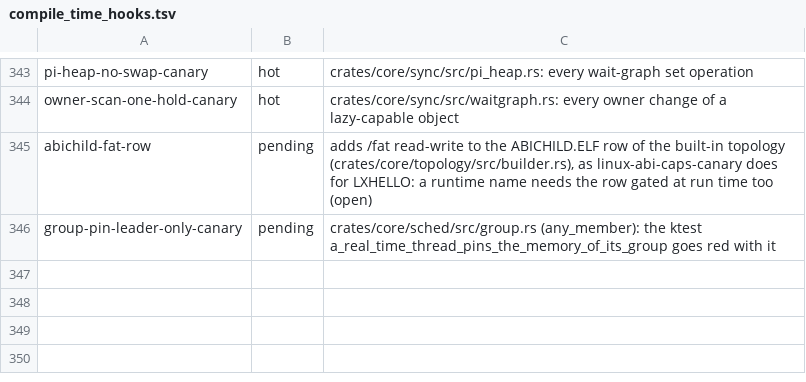
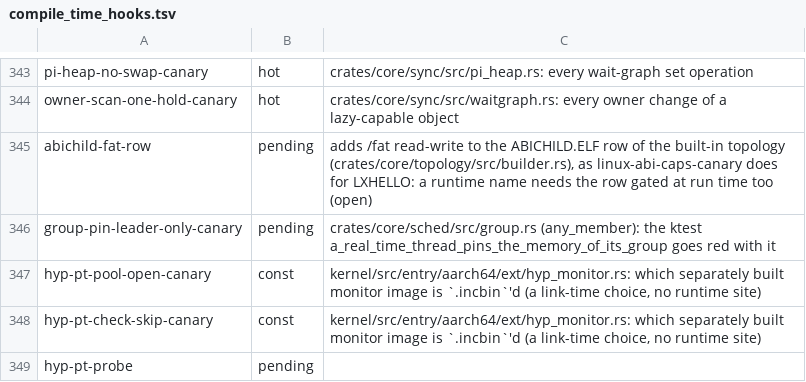
Before and after one commit to fgrg1978/AzOS, a TSV file: tools/lint/compile_time_hooks.tsv, drawn as a sheet; only a part is shown, gaps mark what is left out; the diff names each change by its address in the sheet, - before the commit and + after, or states it on an @@ line.

Commit message:
mm: every page-table write goes through pt_set, pt_store or pt_cas, and the kernel half's tables come from a pool the monitor locks
- pt.rs: the funnel. With the hyp-monitor feature off each function is the bare store or compare-and-swap; with it on, a word in the armed pool goes to the monitor.
- ptpool.rs (feature hyp-monitor): the kernel root and every table under it come from one run of HYP_PT_POOL_PAGES pages (new Kconfig int, 16..1024, default 128), carved before the root is built. A page a lost race left unlinked goes back to the next table of its level.
- vmm.rs, cow.rs, pager.rs, pte_install.rs: the 30-odd stores and swaps of table words use the funnel; table allocation takes the level it serves and the kernel root's tables come from the pool.
- Kernel: lock_pt_pool() after the ro_after_init lock calls pt_lock_pool with the root and arms the funnel; pt_set is the hook.
- tools/lint/pt_writes_lint.py and pt_writes.tsv: a raw write, store, swap or compare-and-swap on anything but an UPPER_CASE static in the files that build table words fails unless counted by hand. Run by the gate's n0 tier and ci_check.sh.
- Gate: hyp-pt-probe and rows R11 (rules refused and recorded, a good word, a map and an unmap, a direct store into the pool faults) with canaries hyp-pt-pool-open-canary and hyp-pt-check-skip-canary.
- Host: the funnel and the pool over a model monitor, with canary ptpool-unrouted-canary.

```diff
--- a/tools/lint/compile_time_hooks.tsv
+++ b/tools/lint/compile_time_hooks.tsv
+row 347: hyp-pt-pool-open-canary | const | kernel/src/entry/aarch64/ext/hyp_monitor.rs: which separately built monitor image is `.incbin`'d (a link-time choice, no runtime site)
+row 348: hyp-pt-check-skip-canary | const | kernel/src/entry/aarch64/ext/hyp_monitor.rs: which separately built monitor image is `.incbin`'d (a link-time choice, no runtime site)
+row 349: hyp-pt-probe | pending
```
Also changed, not shown: tools/lint/unsafe_budget.tsv, 20 other files.
